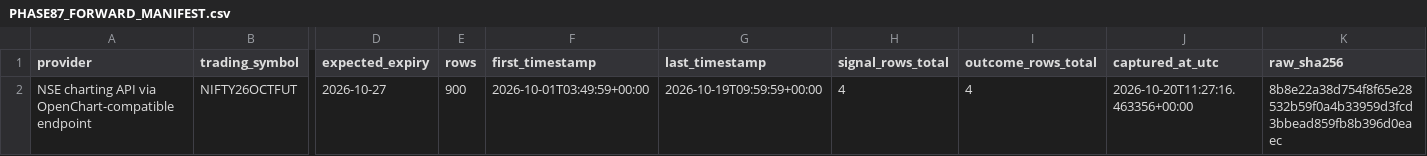
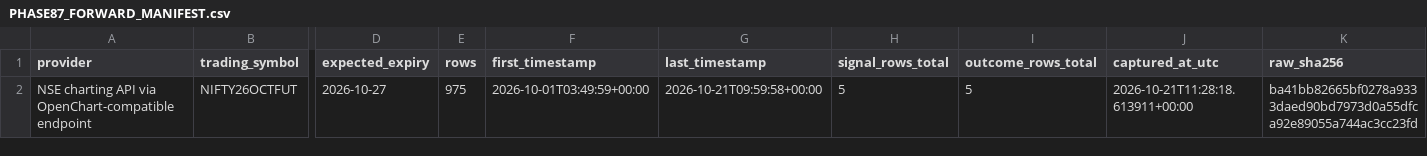
Before and after one commit to NexttTrader/Nifty50-Minute-Data, a CSV file: research/data/forward/PHASE87_FORWARD_MANIFEST.csv, drawn as a sheet; only a part is shown, gaps mark what is left out; the diff names each change by its address in the sheet, - before the commit and + after, or states it on an @@ line.

```diff
--- a/research/data/forward/PHASE87_FORWARD_MANIFEST.csv
+++ b/research/data/forward/PHASE87_FORWARD_MANIFEST.csv
-E2 (rows): 900
+E2 (rows): 975
-G2 (last_timestamp): 2026-10-19T09:59:59+00:00
+G2 (last_timestamp): 2026-10-21T09:59:58+00:00
-H2 (signal_rows_total): 4
+H2 (signal_rows_total): 5
-I2 (outcome_rows_total): 4
+I2 (outcome_rows_total): 5
-J2 (captured_at_utc): 2026-10-20T11:27:16.463356+00:00
+J2 (captured_at_utc): 2026-10-21T11:28:18.613911+00:00
-K2 (raw_sha256): 8b8e22a38d754f8f65e28532b59f0a4b33959d3fcd3bbead859fb8b396d0eaec
+K2 (raw_sha256): ba41bb82665bf0278a9333daed90bd7973d0a55dfca92e89055a744ac3cc23fd
```
Also changed, not shown: research/data/forward/PHASE87_FROZEN_SIGNALS.csv, research/data/forward/PHASE87_SIGNAL_OUTCOMES.csv, 4 other files.
